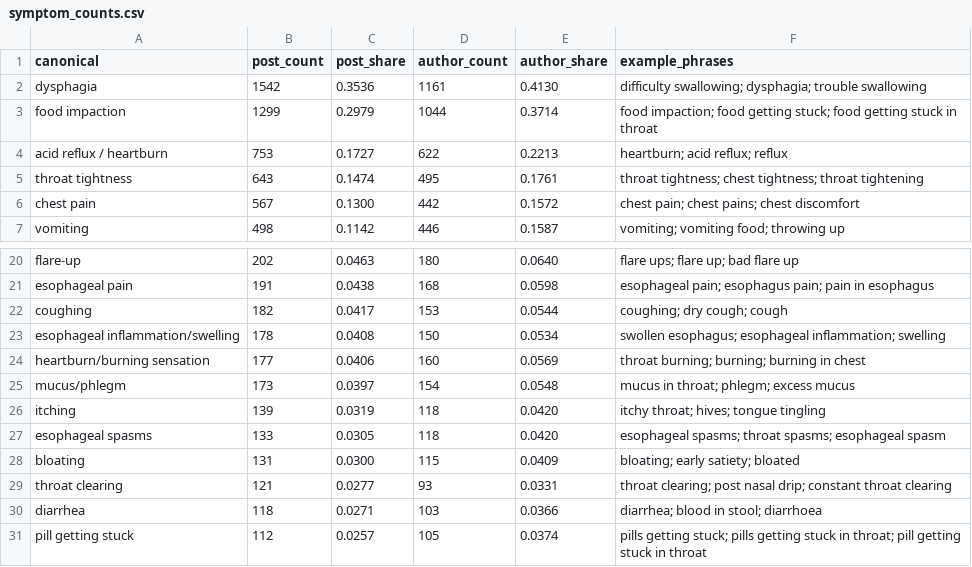
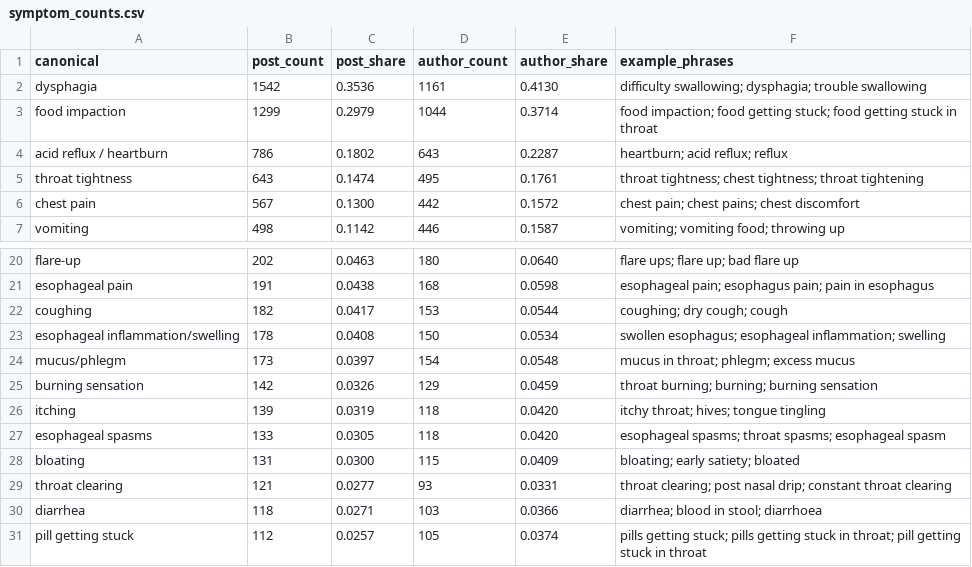
Before and after one commit to cjensen506/reddit-eoe, a CSV file: .data/symptom_counts.csv, drawn as a sheet; only a part is shown, gaps mark what is left out.

```diff
--- a/.data/symptom_counts.csv
+++ b/.data/symptom_counts.csv
@@ -3,3 +3,3 @@ dysphagia,1542,0.3536,1161,0.4130,difficulty swallowing; dysphagia; trouble swal
 food impaction,1299,0.2979,1044,0.3714,food impaction; food getting stuck; food getting stuck in throat
-acid reflux / heartburn,753,0.1727,622,0.2213,heartburn; acid reflux; reflux
+acid reflux / heartburn,786,0.1802,643,0.2287,heartburn; acid reflux; reflux
 throat tightness,643,0.1474,495,0.1761,throat tightness; chest tightness; throat tightening
@@ -23,4 +23,4 @@ coughing,182,0.0417,153,0.0544,coughing; dry cough; cough
 esophageal inflammation/swelling,178,0.0408,150,0.0534,swollen esophagus; esophageal inflammation; swelling
-heartburn/burning sensation,177,0.0406,160,0.0569,throat burning; burning; burning in chest
 mucus/phlegm,173,0.0397,154,0.0548,mucus in throat; phlegm; excess mucus
+burning sensation,142,0.0326,129,0.0459,throat burning; burning; burning sensation
 itching,139,0.0319,118,0.0420,itchy throat; hives; tongue tingling
```
Also changed, not shown: 5 other files.
